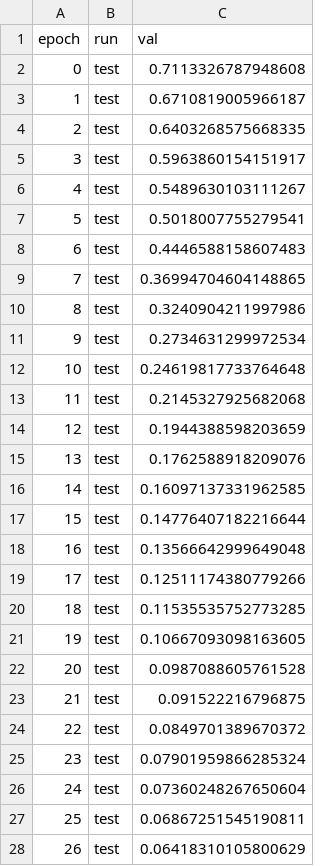
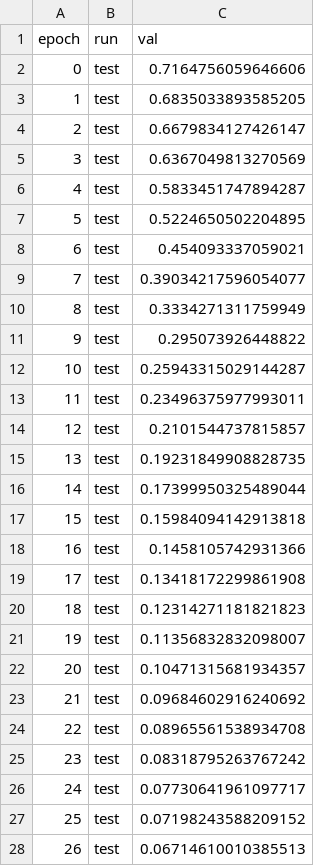
Before and after one commit to wblackucimath/project_xor, a CSV file: proj_xor/data/outputs/loss.csv, drawn as a sheet; only a part is shown; the diff covers the shown part only.

```diff
--- a/proj_xor/data/outputs/loss.csv
+++ b/proj_xor/data/outputs/loss.csv
@@ -1,28 +1,28 @@
 epoch,run,val
-0,test,0.7113326787948608
-1,test,0.6710819005966187
-2,test,0.6403268575668335
-3,test,0.5963860154151917
-4,test,0.5489630103111267
-5,test,0.5018007755279541
-6,test,0.4446588158607483
-7,test,0.36994704604148865
-8,test,0.3240904211997986
-9,test,0.2734631299972534
-10,test,0.24619817733764648
-11,test,0.2145327925682068
-12,test,0.1944388598203659
-13,test,0.1762588918209076
-14,test,0.16097137331962585
-15,test,0.14776407182216644
-16,test,0.13566642999649048
-17,test,0.12511174380779266
-18,test,0.11535535752773285
-19,test,0.10667093098163605
-20,test,0.0987088605761528
-21,test,0.091522216796875
-22,test,0.0849701389670372
-23,test,0.07901959866285324
-24,test,0.07360248267650604
-25,test,0.06867251545190811
-26,test,0.06418310105800629
+0,test,0.7164756059646606
+1,test,0.6835033893585205
+2,test,0.6679834127426147
+3,test,0.6367049813270569
+4,test,0.5833451747894287
+5,test,0.5224650502204895
+6,test,0.454093337059021
+7,test,0.39034217596054077
+8,test,0.3334271311759949
+9,test,0.295073926448822
+10,test,0.25943315029144287
+11,test,0.23496375977993011
+12,test,0.2101544737815857
+13,test,0.19231849908828735
+14,test,0.17399950325489044
+15,test,0.15984094142913818
+16,test,0.1458105742931366
+17,test,0.13418172299861908
+18,test,0.12314271181821823
+19,test,0.11356832832098007
+20,test,0.10471315681934357
+21,test,0.09684602916240692
+22,test,0.08965561538934708
+23,test,0.08318795263767242
+24,test,0.07730641961097717
+25,test,0.07198243588209152
+26,test,0.06714610010385513
```
Also changed, not shown: 93 edited cells elsewhere in this file, proj_xor/data/outputs/accuracy.csv, 4 other files.
